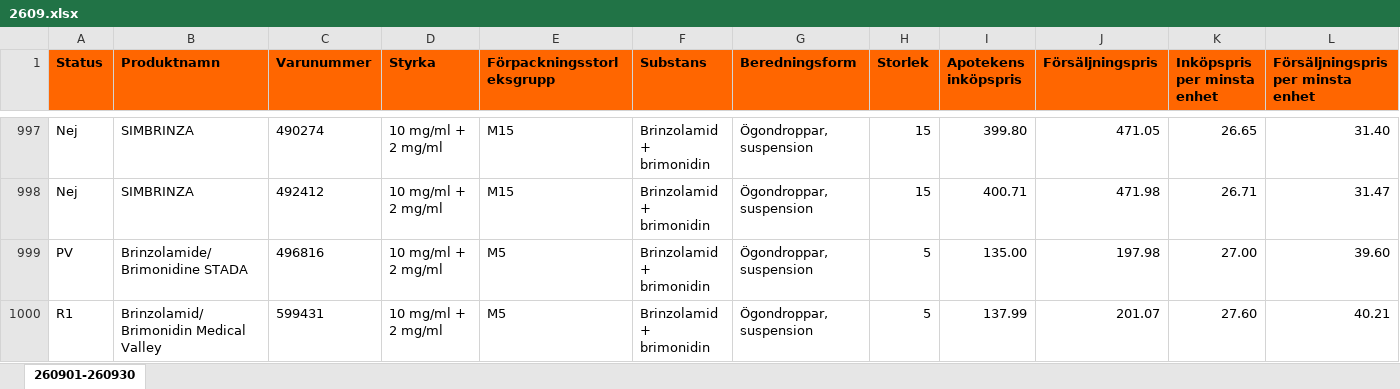
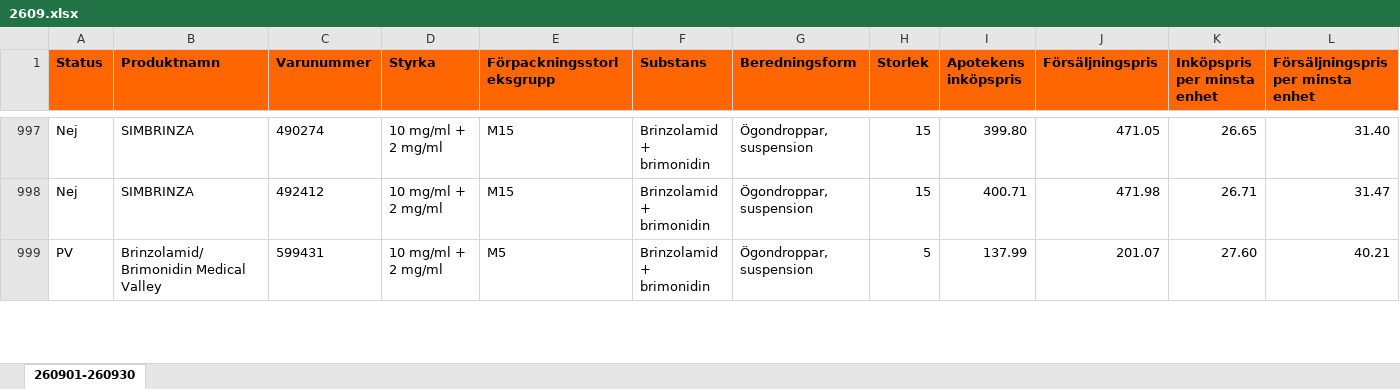
Before and after one commit to pontuscedrell/pillpris, an Excel workbook: data/2609.xlsx, sheet 260901-260930, drawn as a sheet; only a part is shown, gaps mark what is left out; values as stored, in another font and other column widths than the file's, no borders; conditional formats not drawn; removed rows and columns are numbered as before the commit, all else as after; rows hold the shown columns only; the diff covers the shown part only; the diff names each change by its address in the sheet, - before the commit and + after, or states it on an @@ line.

```diff
--- a/data/2609.xlsx (sheet 260901-260930)
+++ b/data/2609.xlsx (sheet 260901-260930)
-row 999: PV | Brinzolamide/Brimonidine STADA | 496816 | 10 mg/ml + 2 mg/ml | M5 | Brinzolamid + brimonidin | Ögondroppar, suspension | 5 | 135.00 | 197.98 | 27.00 | 39.60
-A999 (Status): R1
+A999 (Status): PV
```
Also changed, not shown: 16 added rows, 15 removed rows and 27 edited cells elsewhere in this sheet, 2 other files.
